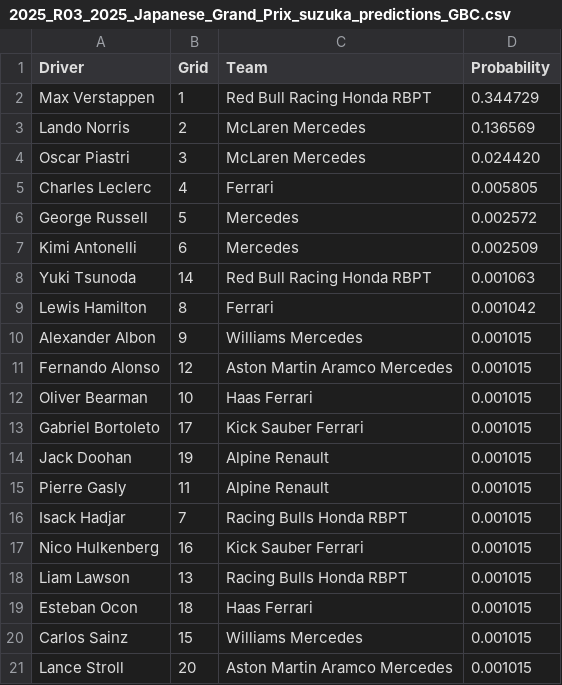
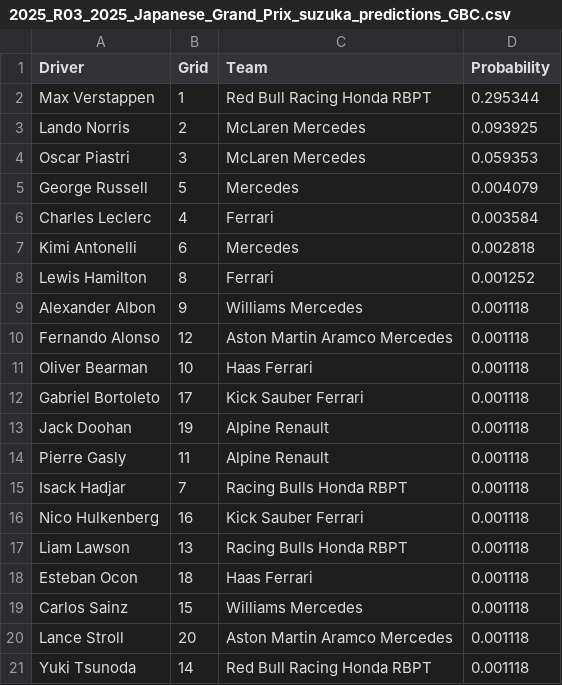
Before and after one commit to adithyadaine/F1-Prediction-Model, a CSV file: notebooks/predictions_GBC_Streamlined/2025_R03_2025_Japanese_Grand_Prix_suzuka_predictions_GBC.csv, drawn as a sheet.

```diff
--- a/notebooks/predictions_GBC_Streamlined/2025_R03_2025_Japanese_Grand_Prix_suzuka_predictions_GBC.csv
+++ b/notebooks/predictions_GBC_Streamlined/2025_R03_2025_Japanese_Grand_Prix_suzuka_predictions_GBC.csv
@@ -1,21 +1,21 @@
 Driver,Grid,Team,Probability
-Max Verstappen,1,Red Bull Racing Honda RBPT,0.344729
-Lando Norris,2,McLaren Mercedes,0.136569
-Oscar Piastri,3,McLaren Mercedes,0.024420
-Charles Leclerc,4,Ferrari,0.005805
-George Russell,5,Mercedes,0.002572
-Kimi Antonelli,6,Mercedes,0.002509
-Yuki Tsunoda,14,Red Bull Racing Honda RBPT,0.001063
-Lewis Hamilton,8,Ferrari,0.001042
-Alexander Albon,9,Williams Mercedes,0.001015
-Fernando Alonso,12,Aston Martin Aramco Mercedes,0.001015
-Oliver Bearman,10,Haas Ferrari,0.001015
-Gabriel Bortoleto,17,Kick Sauber Ferrari,0.001015
-Jack Doohan,19,Alpine Renault,0.001015
-Pierre Gasly,11,Alpine Renault,0.001015
-Isack Hadjar,7,Racing Bulls Honda RBPT,0.001015
-Nico Hulkenberg,16,Kick Sauber Ferrari,0.001015
-Liam Lawson,13,Racing Bulls Honda RBPT,0.001015
-Esteban Ocon,18,Haas Ferrari,0.001015
-Carlos Sainz,15,Williams Mercedes,0.001015
-Lance Stroll,20,Aston Martin Aramco Mercedes,0.001015
+Max Verstappen,1,Red Bull Racing Honda RBPT,0.295344
+Lando Norris,2,McLaren Mercedes,0.093925
+Oscar Piastri,3,McLaren Mercedes,0.059353
+George Russell,5,Mercedes,0.004079
+Charles Leclerc,4,Ferrari,0.003584
+Kimi Antonelli,6,Mercedes,0.002818
+Lewis Hamilton,8,Ferrari,0.001252
+Alexander Albon,9,Williams Mercedes,0.001118
+Fernando Alonso,12,Aston Martin Aramco Mercedes,0.001118
+Oliver Bearman,10,Haas Ferrari,0.001118
+Gabriel Bortoleto,17,Kick Sauber Ferrari,0.001118
+Jack Doohan,19,Alpine Renault,0.001118
+Pierre Gasly,11,Alpine Renault,0.001118
+Isack Hadjar,7,Racing Bulls Honda RBPT,0.001118
+Nico Hulkenberg,16,Kick Sauber Ferrari,0.001118
+Liam Lawson,13,Racing Bulls Honda RBPT,0.001118
+Esteban Ocon,18,Haas Ferrari,0.001118
+Carlos Sainz,15,Williams Mercedes,0.001118
+Lance Stroll,20,Aston Martin Aramco Mercedes,0.001118
+Yuki Tsunoda,14,Red Bull Racing Honda RBPT,0.001118
```
Also changed, not shown: data/processed/updated_races.csv, data/sprint_processed/updated_qualifying.csv, 24 other files.
